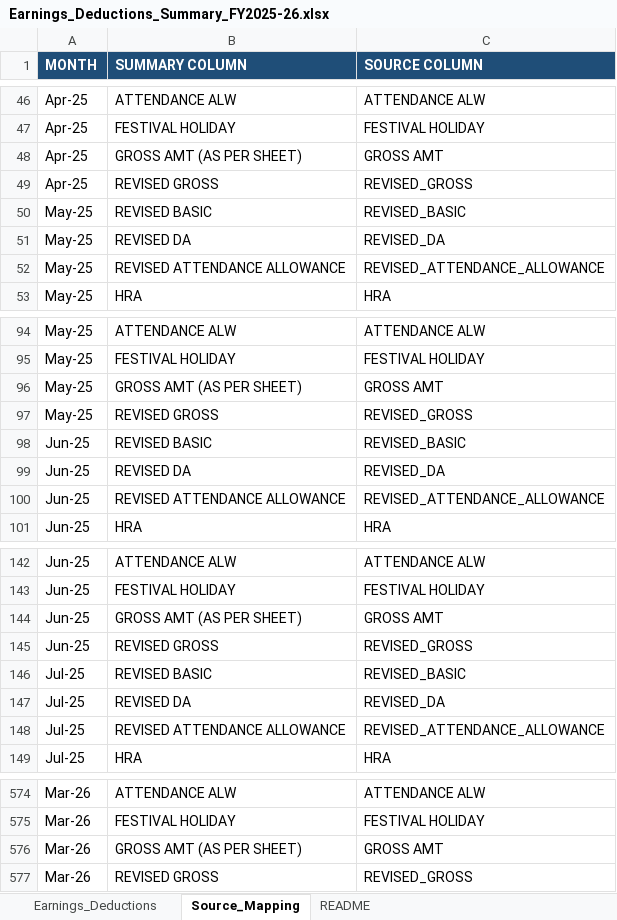
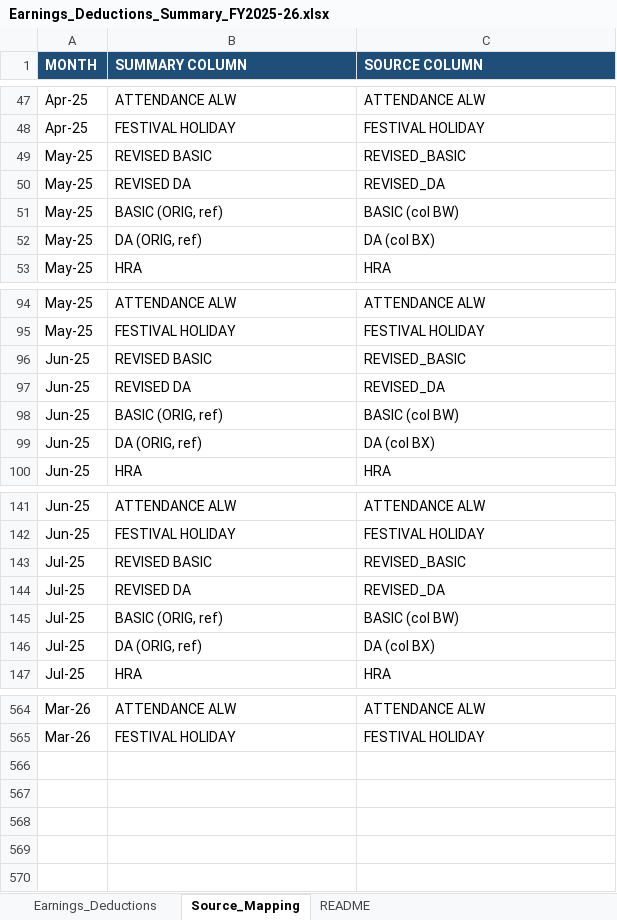
Before and after one commit to dineshshantisharma1969-web/anthropic-finance, an Excel workbook: docs/salary-monthly-summary-fy2025-26/Earnings_Deductions_Summary_FY2025-26.xlsx, sheet Source_Mapping, drawn as a sheet; only a part is shown, gaps mark what is left out; values as stored, in another font and other column widths than the file's, no borders; removed rows and columns are numbered as before the commit, all else as after; the diff covers the shown part only; the diff names each change by its address in the sheet, - before the commit and + after, or states it on an @@ line.

```diff
--- a/docs/salary-monthly-summary-fy2025-26/Earnings_Deductions_Summary_FY2025-26.xlsx (sheet Source_Mapping)
+++ b/docs/salary-monthly-summary-fy2025-26/Earnings_Deductions_Summary_FY2025-26.xlsx (sheet Source_Mapping)
-row 48: Apr-25 | GROSS AMT (AS PER SHEET) | GROSS AMT
-row 49: Apr-25 | REVISED GROSS | REVISED_GROSS
-B51 (SUMMARY COLUMN): REVISED ATTENDANCE ALLOWANCE
+B51 (SUMMARY COLUMN): BASIC (ORIG, ref)
-C51 (SOURCE COLUMN): REVISED_ATTENDANCE_ALLOWANCE
+C51 (SOURCE COLUMN): BASIC (col BW)
+row 52: May-25 | DA (ORIG, ref) | DA (col BX)
-row 96: May-25 | GROSS AMT (AS PER SHEET) | GROSS AMT
-row 97: May-25 | REVISED GROSS | REVISED_GROSS
-B98 (SUMMARY COLUMN): REVISED ATTENDANCE ALLOWANCE
+B98 (SUMMARY COLUMN): BASIC (ORIG, ref)
-C98 (SOURCE COLUMN): REVISED_ATTENDANCE_ALLOWANCE
+C98 (SOURCE COLUMN): BASIC (col BW)
+row 99: Jun-25 | DA (ORIG, ref) | DA (col BX)
-row 144: Jun-25 | GROSS AMT (AS PER SHEET) | GROSS AMT
-row 145: Jun-25 | REVISED GROSS | REVISED_GROSS
-B145 (SUMMARY COLUMN): REVISED ATTENDANCE ALLOWANCE
+B145 (SUMMARY COLUMN): BASIC (ORIG, ref)
-C145 (SOURCE COLUMN): REVISED_ATTENDANCE_ALLOWANCE
+C145 (SOURCE COLUMN): BASIC (col BW)
+row 146: Jul-25 | DA (ORIG, ref) | DA (col BX)
-row 576: Mar-26 | GROSS AMT (AS PER SHEET) | GROSS AMT
-row 577: Mar-26 | REVISED GROSS | REVISED_GROSS
```
Also changed, not shown: 9 added rows, 16 removed rows and 30 edited cells elsewhere in this sheet, sheet Earnings_Deductions, sheet README, 2 other files.
